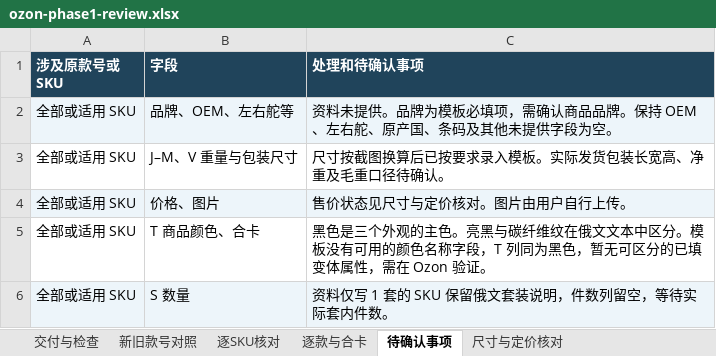
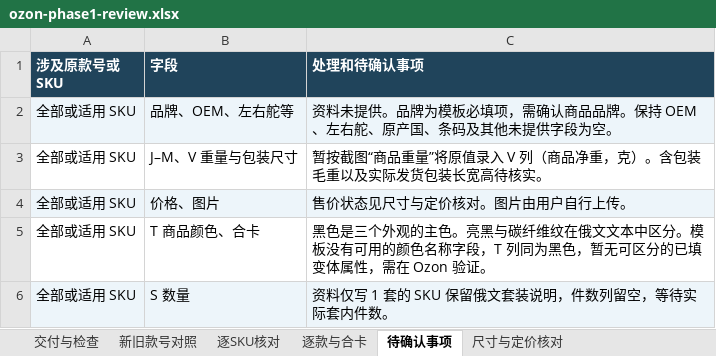
Before and after one commit to yinghuaw983-dotcom/test, an Excel workbook: ozon/phase1/20261121-2321/ozon-phase1-review.xlsx, sheet 待确认事项, drawn as a sheet; only a part is shown; values as stored, in another font and other column widths than the file's, no borders; the diff names each change by its address in the sheet, - before the commit and + after, or states it on an @@ line.

```diff
--- a/ozon/phase1/20261121-2321/ozon-phase1-review.xlsx (sheet 待确认事项)
+++ b/ozon/phase1/20261121-2321/ozon-phase1-review.xlsx (sheet 待确认事项)
-C3 (处理和待确认事项): 尺寸按截图换算后已按要求录入模板。实际发货包装长宽高、净重及毛重口径待确认。
+C3 (处理和待确认事项): 暂按截图“商品重量”将原值录入 V 列（商品净重，克）。含包装毛重以及实际发货包装长宽高待核实。
```
Also changed, not shown: sheet 逐SKU核对, sheet 交付与检查, 1 other file.
